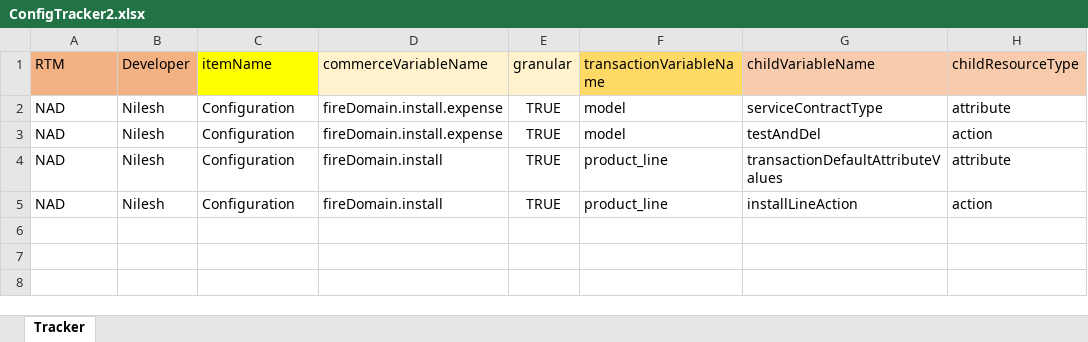
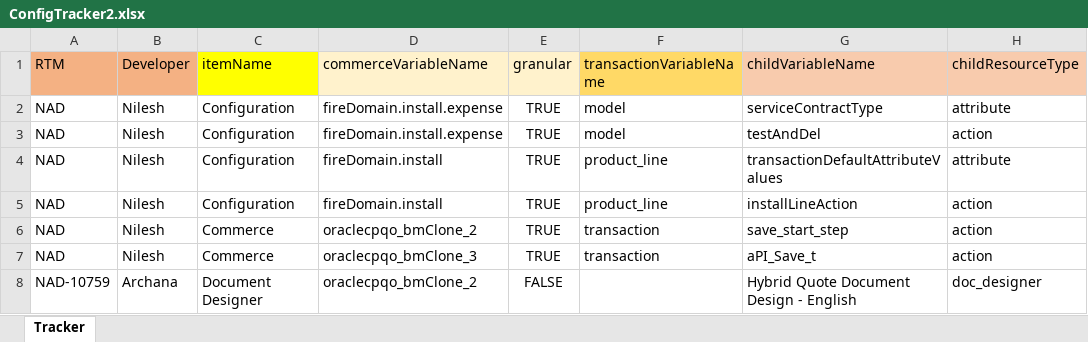
Before and after one commit to thakurnilesh/CMPX-Replit, an Excel workbook: ConfigTracker2.xlsx, sheet Tracker, drawn as a sheet; values as stored, in another font and other column widths than the file's, no borders; the diff names each change by its address in the sheet, - before the commit and + after, or states it on an @@ line.

```diff
--- a/ConfigTracker2.xlsx (sheet Tracker)
+++ b/ConfigTracker2.xlsx (sheet Tracker)
+row 6: NAD | Nilesh | Commerce | oraclecpqo_bmClone_2 | TRUE | transaction | save_start_step | action
+row 7: NAD | Nilesh | Commerce | oraclecpqo_bmClone_3 | TRUE | transaction | aPI_Save_t | action
+row 8: NAD-10759 | Archana | Document Designer | oraclecpqo_bmClone_2 | FALSE |  | Hybrid Quote Document Design - English | doc_designer
```
